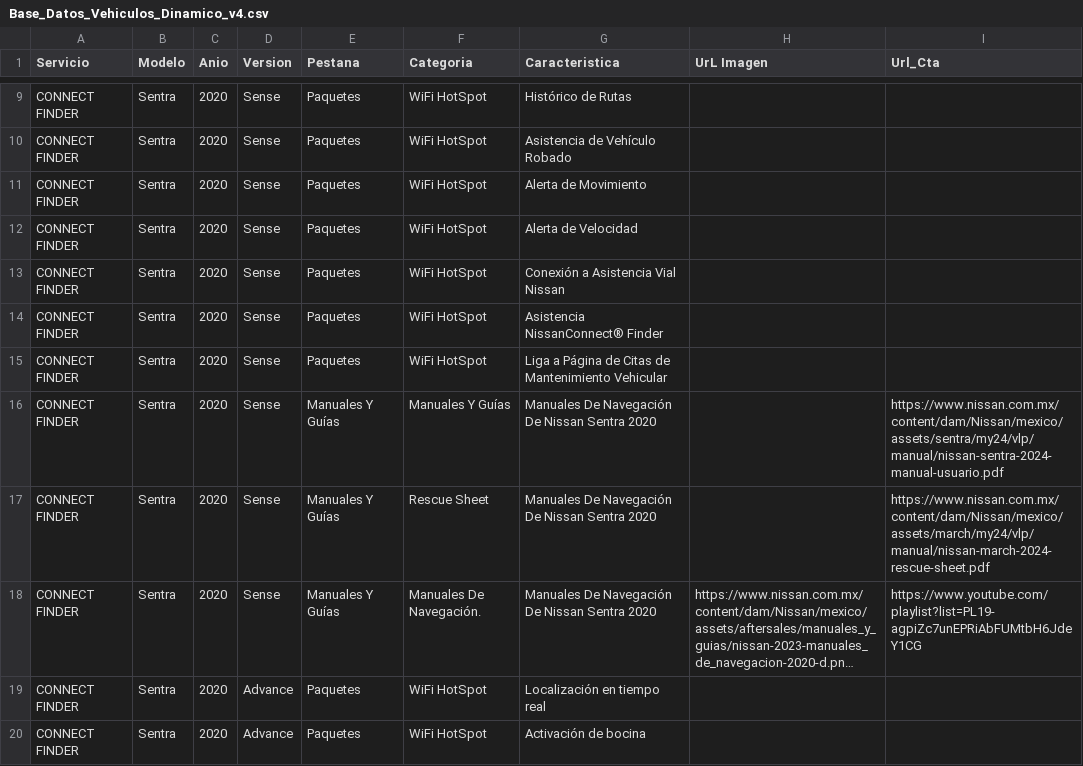
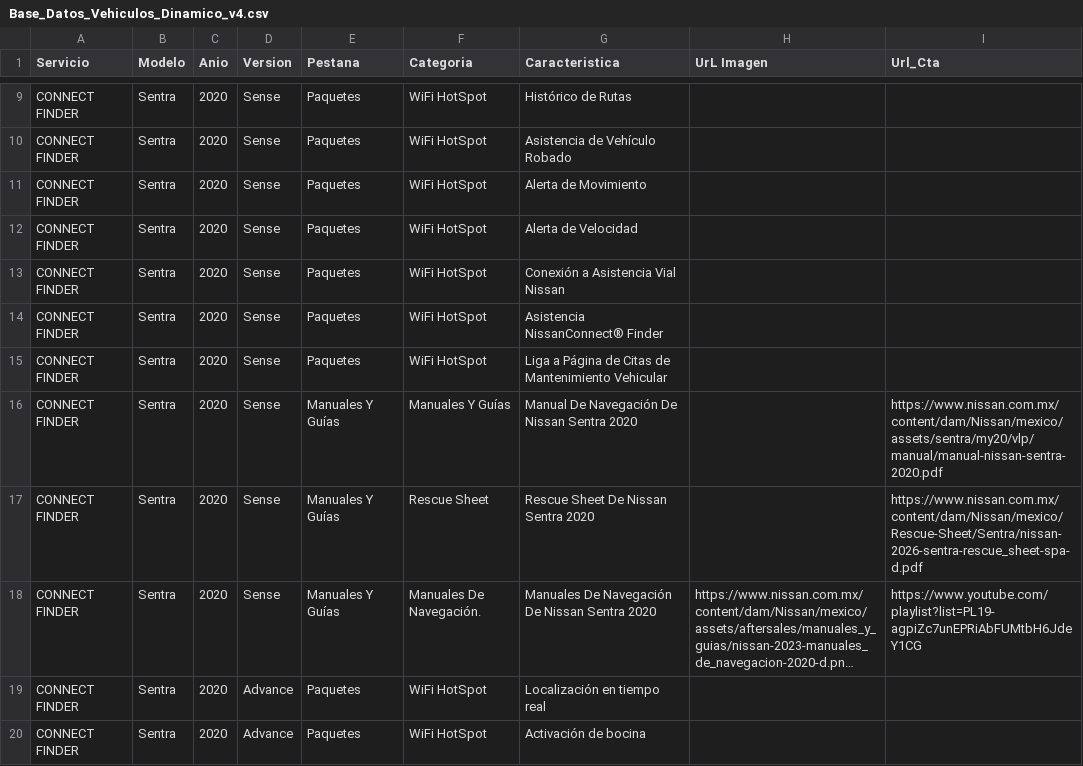
Before and after one commit to JoseManuelR23/connect, a CSV file: Base_Datos_Vehiculos_Dinamico_v4.csv, drawn as a sheet; only a part is shown, gaps mark what is left out; long unchanged cells end in …; the diff names each change by its address in the sheet, - before the commit and + after, or states it on an @@ line.

Commit message:
Update Base_Datos_Vehiculos_Dinamico_v4.csv

```diff
--- a/Base_Datos_Vehiculos_Dinamico_v4.csv
+++ b/Base_Datos_Vehiculos_Dinamico_v4.csv
-G16 (Caracteristica): Manuales De Navegación De Nissan Sentra 2020
+G16 (Caracteristica): Manual De Navegación De Nissan Sentra 2020
-I16 (Url_Cta): https://www.nissan.com.mx/content/dam/Nissan/mexico/assets/sentra/my24/vlp/manual/nissan-sentra-2024-manual-usuario.pdf
+I16 (Url_Cta): https://www.nissan.com.mx/content/dam/Nissan/mexico/assets/sentra/my20/vlp/manual/manual-nissan-sentra-2020.pdf
-G17 (Caracteristica): Manuales De Navegación De Nissan Sentra 2020
+G17 (Caracteristica): Rescue Sheet De Nissan Sentra 2020
-I17 (Url_Cta): https://www.nissan.com.mx/content/dam/Nissan/mexico/assets/march/my24/vlp/manual/nissan-march-2024-rescue-sheet.pdf
+I17 (Url_Cta): https://www.nissan.com.mx/content/dam/Nissan/mexico/Rescue-Sheet/Sentra/nissan-2026-sentra-rescue_sheet-spa-d.pdf
```
